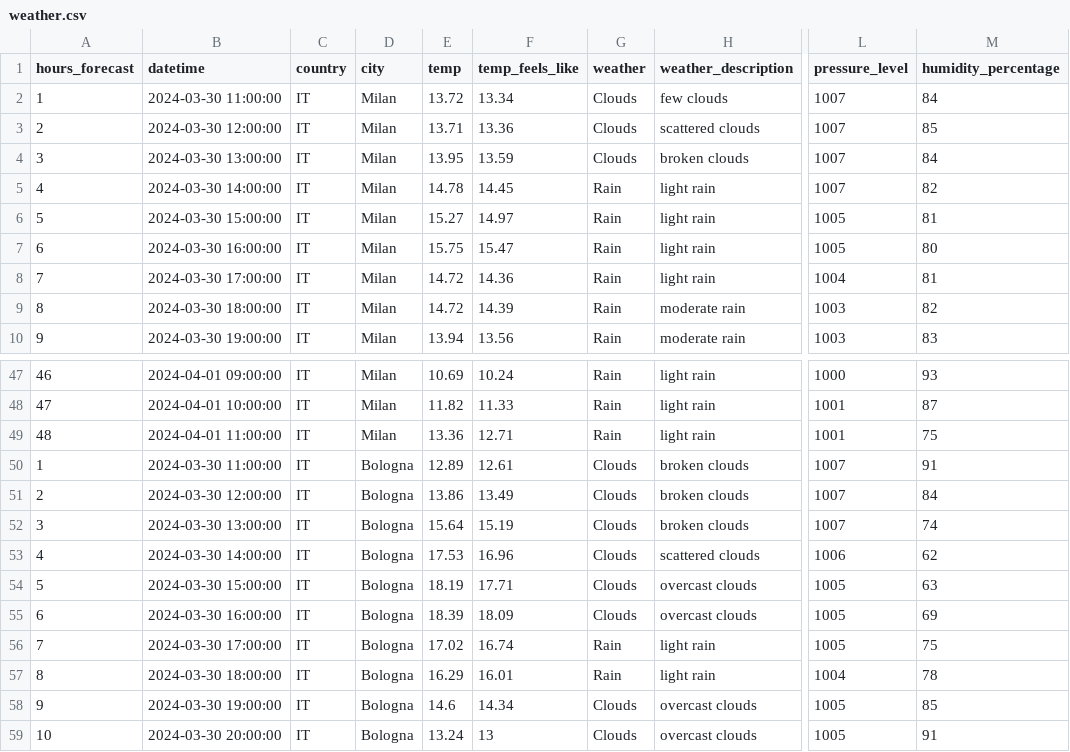
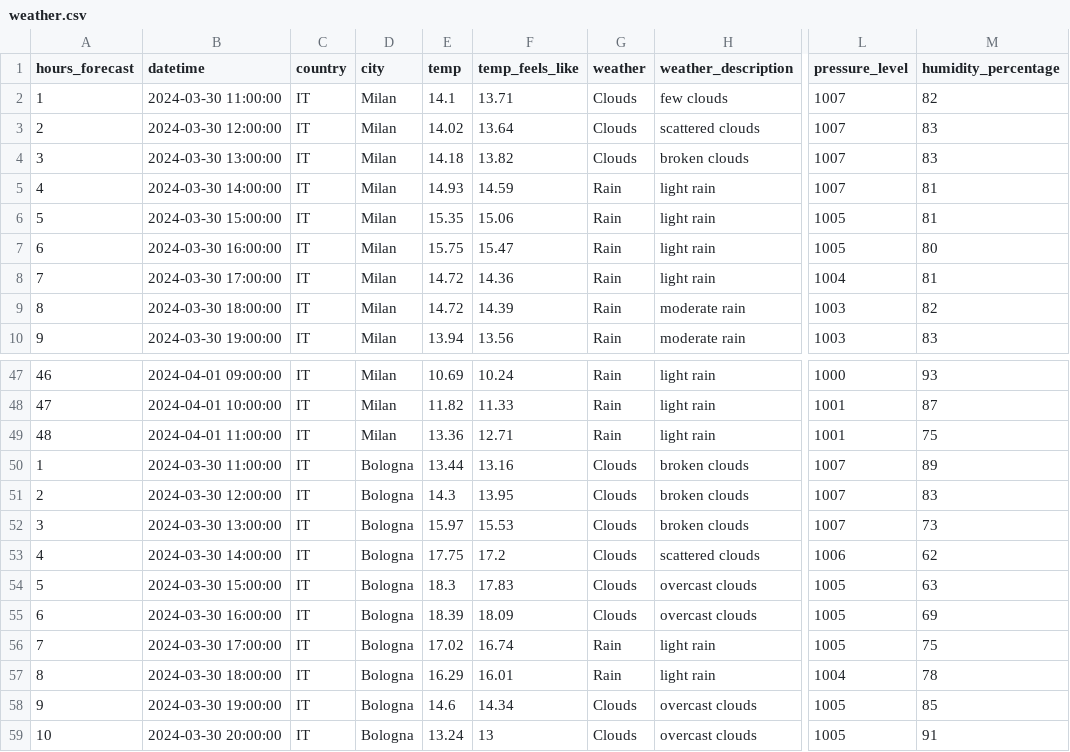
Before and after one commit to Smarv555/weather-data-task, a CSV file: data/main_data/weather.csv, drawn as a sheet; only a part is shown, gaps mark what is left out; the diff covers the shown part only; the diff names each change by its address in the sheet, - before the commit and + after, or states it on an @@ line.

```diff
--- a/data/main_data/weather.csv
+++ b/data/main_data/weather.csv
-E2 (temp): 13.72
+E2 (temp): 14.1
-F2 (temp_feels_like): 13.34
+F2 (temp_feels_like): 13.71
-M2 (humidity_percentage): 84
+M2 (humidity_percentage): 82
-E3 (temp): 13.71
+E3 (temp): 14.02
-F3 (temp_feels_like): 13.36
+F3 (temp_feels_like): 13.64
-M3 (humidity_percentage): 85
+M3 (humidity_percentage): 83
-E4 (temp): 13.95
+E4 (temp): 14.18
-F4 (temp_feels_like): 13.59
+F4 (temp_feels_like): 13.82
-M4 (humidity_percentage): 84
+M4 (humidity_percentage): 83
-E5 (temp): 14.78
+E5 (temp): 14.93
-F5 (temp_feels_like): 14.45
+F5 (temp_feels_like): 14.59
-M5 (humidity_percentage): 82
+M5 (humidity_percentage): 81
-E6 (temp): 15.27
+E6 (temp): 15.35
-F6 (temp_feels_like): 14.97
+F6 (temp_feels_like): 15.06
-E50 (temp): 12.89
+E50 (temp): 13.44
-F50 (temp_feels_like): 12.61
+F50 (temp_feels_like): 13.16
-M50 (humidity_percentage): 91
+M50 (humidity_percentage): 89
-E51 (temp): 13.86
+E51 (temp): 14.3
-F51 (temp_feels_like): 13.49
+F51 (temp_feels_like): 13.95
-M51 (humidity_percentage): 84
+M51 (humidity_percentage): 83
-E52 (temp): 15.64
+E52 (temp): 15.97
-F52 (temp_feels_like): 15.19
+F52 (temp_feels_like): 15.53
-M52 (humidity_percentage): 74
+M52 (humidity_percentage): 73
-E53 (temp): 17.53
+E53 (temp): 17.75
-F53 (temp_feels_like): 16.96
+F53 (temp_feels_like): 17.2
-E54 (temp): 18.19
+E54 (temp): 18.3
-F54 (temp_feels_like): 17.71
+F54 (temp_feels_like): 17.83
```
Also changed, not shown: 13 edited cells elsewhere in this file, 5 other files.
